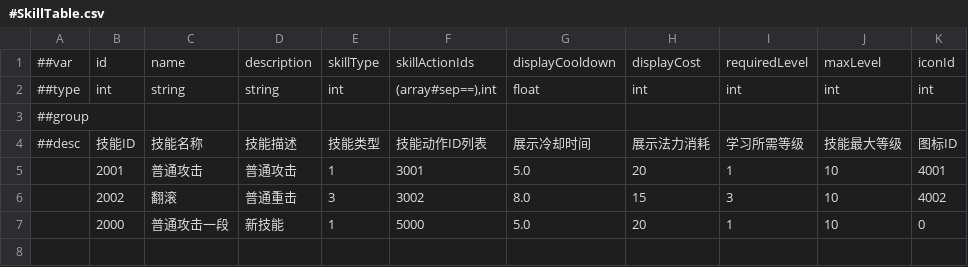
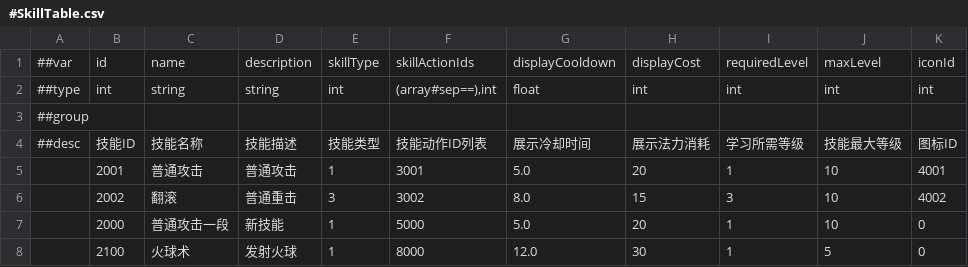
Before and after one commit to CeeLav/Astrum, a CSV file: AstrumConfig/Tables/Datas/Skill/#SkillTable.csv, drawn as a sheet.

```diff
--- a/AstrumConfig/Tables/Datas/Skill/#SkillTable.csv
+++ b/AstrumConfig/Tables/Datas/Skill/#SkillTable.csv
@@ -7 +7,2 @@
 ,2000,普通攻击一段,新技能,1,5000,5.0,20,1,10,0
+,2100,火球术,发射火球,1,8000,12.0,30,1,5,0
```
Also changed, not shown: AstrumConfig/Tables/Datas/Skill/#SkillActionTable.csv, AstrumConfig/Tables/Datas/Skill/#SkillEffectTable.csv, 24 other files.
